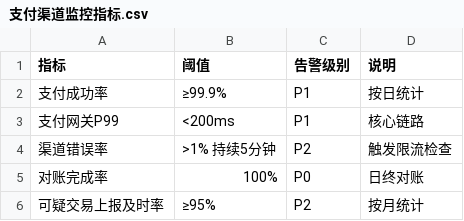
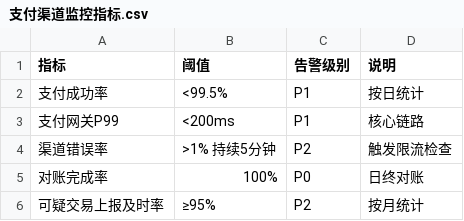
Before and after one commit to Tania-X/dify-rag-lab, a CSV file: sample-data/fintech-heterogeneous/支付渠道监控指标.csv, drawn as a sheet.

Commit message:
fix: align eval data with source docs
- Align monitoring CSV P1 threshold with PDF (99.5%)
- Fix phone masking expected keyword to match docs
- Rephrase batch1 Q12 to make retrieval target clear

```diff
--- a/sample-data/fintech-heterogeneous/支付渠道监控指标.csv
+++ b/sample-data/fintech-heterogeneous/支付渠道监控指标.csv
@@ -1,3 +1,3 @@
 指标,阈值,告警级别,说明
-支付成功率,≥99.9%,P1,按日统计
+支付成功率,<99.5%,P1,按日统计
 支付网关P99,<200ms,P1,核心链路
```
